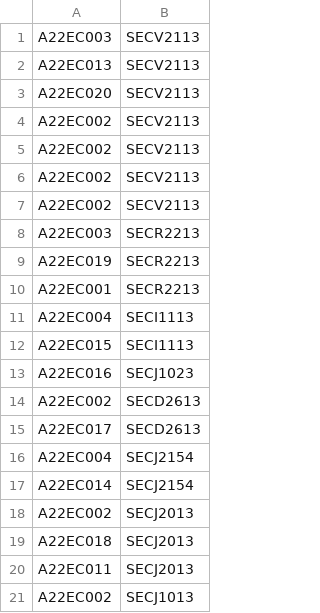
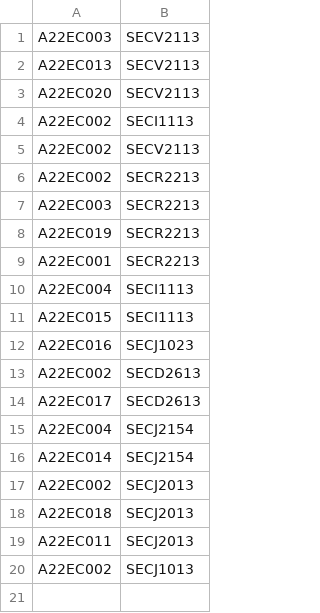
Before and after one commit to nenowoDev/OOPSem4GroupProject, a CSV file: src/studentTakeSubject.csv, drawn as a sheet.

```diff
--- a/src/studentTakeSubject.csv
+++ b/src/studentTakeSubject.csv
@@ -3,6 +3,5 @@ A22EC013, SECV2113
 A22EC020, SECV2113
+A22EC002, SECI1113
 A22EC002, SECV2113
-A22EC002, SECV2113
-A22EC002, SECV2113
-A22EC002, SECV2113
+A22EC002, SECR2213
 A22EC003, SECR2213
```
Also changed, not shown: src/studentRegisterSubject.csv, 1 other file.
